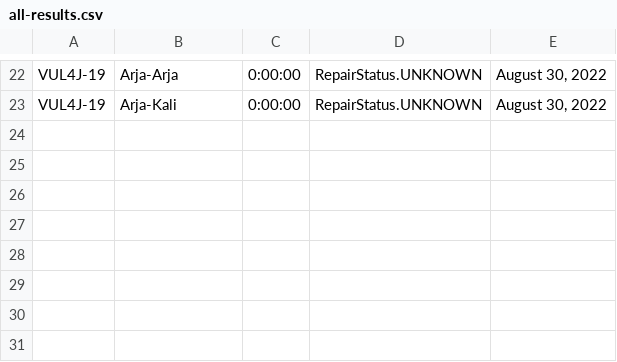
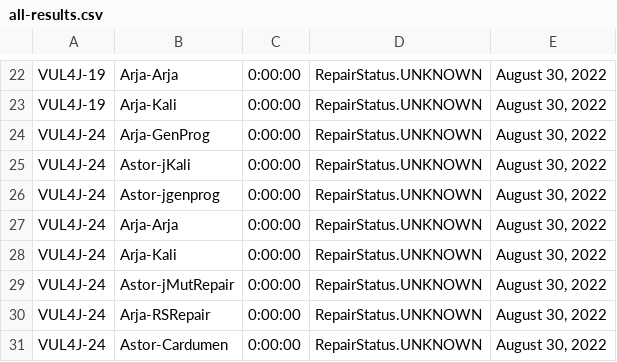
Before and after one commit to ericma1999/forked_apiarty, a CSV file: apiarty-findings/all-results.csv, drawn as a sheet; only a part is shown, gaps mark what is left out; the diff names each change by its address in the sheet, - before the commit and + after, or states it on an @@ line.

```diff
--- a/apiarty-findings/all-results.csv
+++ b/apiarty-findings/all-results.csv
+row 24: VUL4J-24 | Arja-GenProg | 0:00:00 | RepairStatus.UNKNOWN | August 30, 2022
+row 25: VUL4J-24 | Astor-jKali | 0:00:00 | RepairStatus.UNKNOWN | August 30, 2022
+row 26: VUL4J-24 | Astor-jgenprog | 0:00:00 | RepairStatus.UNKNOWN | August 30, 2022
+row 27: VUL4J-24 | Arja-Arja | 0:00:00 | RepairStatus.UNKNOWN | August 30, 2022
+row 28: VUL4J-24 | Arja-Kali | 0:00:00 | RepairStatus.UNKNOWN | August 30, 2022
+row 29: VUL4J-24 | Astor-jMutRepair | 0:00:00 | RepairStatus.UNKNOWN | August 30, 2022
+row 30: VUL4J-24 | Arja-RSRepair | 0:00:00 | RepairStatus.UNKNOWN | August 30, 2022
+row 31: VUL4J-24 | Astor-Cardumen | 0:00:00 | RepairStatus.UNKNOWN | August 30, 2022
```
Also changed, not shown: 16 other files.
